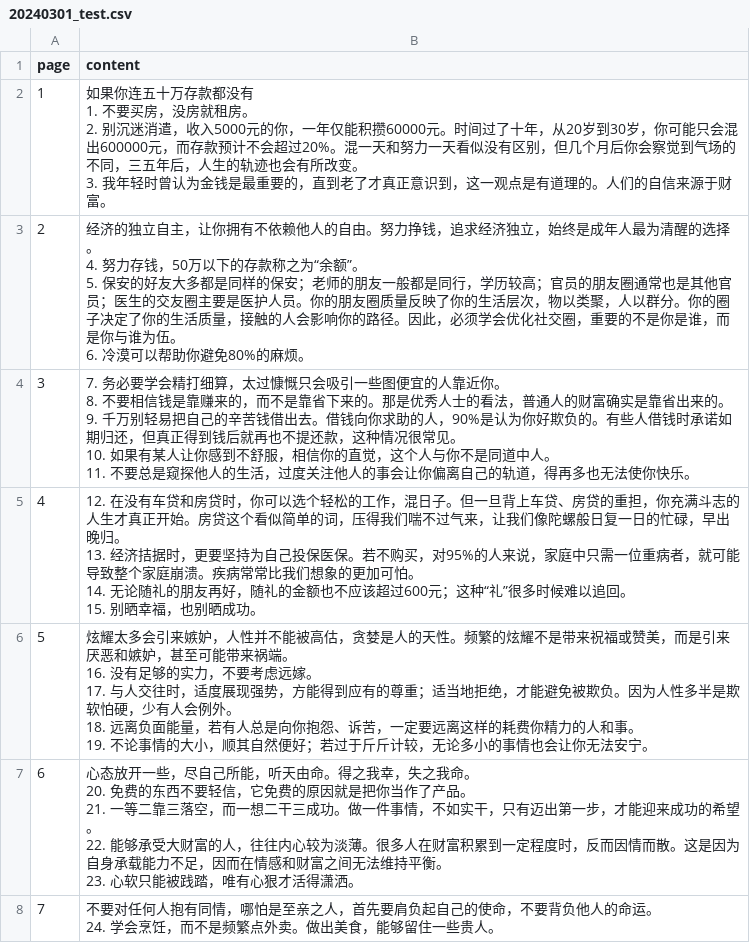
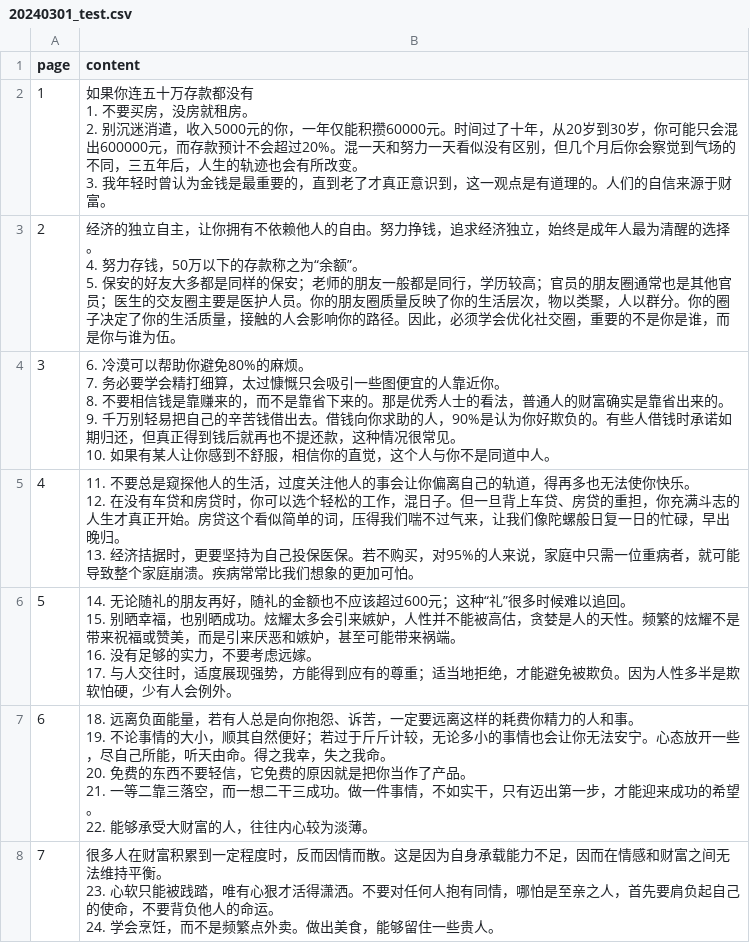
Before and after one commit to hiskyline-123/xiaohongshu-tools, a CSV file: src/output/textSplitter/20240301_test.csv, drawn as a sheet.

Commit message:
feat: update output

```diff
--- a/src/output/textSplitter/20240301_test.csv
+++ b/src/output/textSplitter/20240301_test.csv
@@ -8,45 +8,41 @@ page,content
 3. 我年轻时曾认为金钱是最重要的，直到老了才真正意识到，这一观点是有道理的。人们的自信来源于财富。"
-2,"经济的独立自主，让你拥有不依赖他人的自由。努力挣钱，追求经济独立，始终是成年人最为清醒的选择。
-
-4. 努力存钱，50万以下的存款称之为“余额”。
-
-5. 保安的好友大多都是同样的保安；老师的朋友一般都是同行，学历较高；官员的朋友圈通常也是其他官员；医生的交友圈主要是医护人员。你的朋友圈质量反映了你的生活层次，物以类聚，人以群分。你的圈子决定了你的生活质量，接触的人会影响你的路径。因此，必须学会优化社交圈，重要的不是你是谁，而是你与谁为伍。
-
-6. 冷漠可以帮助你避免80%的麻烦。"
-3,"7. 务必要学会精打细算，太过慷慨只会吸引一些图便宜的人靠近你。
-
-8. 不要相信钱是靠赚来的，而不是靠省下来的。那是优秀人士的看法，普通人的财富确实是靠省出来的。
-
-9. 千万别轻易把自己的辛苦钱借出去。借钱向你求助的人，90%是认为你好欺负的。有些人借钱时承诺如期归还，但真正得到钱后就再也不提还款，这种情况很常见。
-
-10. 如果有某人让你感到不舒服，相信你的直觉，这个人与你不是同道中人。
-
-11. 不要总是窥探他人的生活，过度关注他人的事会让你偏离自己的轨道，得再多也无法使你快乐。"
-4,"12. 在没有车贷和房贷时，你可以选个轻松的工作，混日子。但一旦背上车贷、房贷的重担，你充满斗志的人生才真正开始。房贷这个看似简单的词，压得我们喘不过气来，让我们像陀螺般日复一日的忙碌，早出晚归。
-
-13. 经济拮据时，更要坚持为自己投保医保。若不购买，对95%的人来说，家庭中只需一位重病者，就可能导致整个家庭崩溃。疾病常常比我们想象的更加可怕。
-
-14. 无论随礼的朋友再好，随礼的金额也不应该超过600元；这种“礼”很多时候难以追回。
-
-15. 别晒幸福，也别晒成功。"
-5,"炫耀太多会引来嫉妒，人性并不能被高估，贪婪是人的天性。频繁的炫耀不是带来祝福或赞美，而是引来厌恶和嫉妒，甚至可能带来祸端。
-
-16. 没有足够的实力，不要考虑远嫁。
-
-17. 与人交往时，适度展现强势，方能得到应有的尊重；适当地拒绝，才能避免被欺负。因为人性多半是欺软怕硬，少有人会例外。
-
-18. 远离负面能量，若有人总是向你抱怨、诉苦，一定要远离这样的耗费你精力的人和事。
-
-19. 不论事情的大小，顺其自然便好；若过于斤斤计较，无论多小的事情也会让你无法安宁。"
-6,"心态放开一些，尽自己所能，听天由命。得之我幸，失之我命。
-
-20. 免费的东西不要轻信，它免费的原因就是把你当作了产品。
-
-21. 一等二靠三落空，而一想二干三成功。做一件事情，不如实干，只有迈出第一步，才能迎来成功的希望。
-
-22. 能够承受大财富的人，往往内心较为淡薄。很多人在财富积累到一定程度时，反而因情而散。这是因为自身承载能力不足，因而在情感和财富之间无法维持平衡。
-
-23. 心软只能被践踏，唯有心狠才活得潇洒。"
-7,"不要对任何人抱有同情，哪怕是至亲之人，首先要肩负起自己的使命，不要背负他人的命运。
-
-24. 学会烹饪，而不是频繁点外卖。做出美食，能够留住一些贵人。"
+2,"经济的独立自主，让你拥有不依赖他人的自由。努力挣钱，追求经济独立，始终是成年人最为清醒的选择。
+
+4. 努力存钱，50万以下的存款称之为“余额”。
+
+5. 保安的好友大多都是同样的保安；老师的朋友一般都是同行，学历较高；官员的朋友圈通常也是其他官员；医生的交友圈主要是医护人员。你的朋友圈质量反映了你的生活层次，物以类聚，人以群分。你的圈子决定了你的生活质量，接触的人会影响你的路径。因此，必须学会优化社交圈，重要的不是你是谁，而是你与谁为伍。"
+3,"6. 冷漠可以帮助你避免80%的麻烦。
+
+7. 务必要学会精打细算，太过慷慨只会吸引一些图便宜的人靠近你。
+
+8. 不要相信钱是靠赚来的，而不是靠省下来的。那是优秀人士的看法，普通人的财富确实是靠省出来的。
+
+9. 千万别轻易把自己的辛苦钱借出去。借钱向你求助的人，90%是认为你好欺负的。有些人借钱时承诺如期归还，但真正得到钱后就再也不提还款，这种情况很常见。
+
+10. 如果有某人让你感到不舒服，相信你的直觉，这个人与你不是同道中人。"
+4,"11. 不要总是窥探他人的生活，过度关注他人的事会让你偏离自己的轨道，得再多也无法使你快乐。
+
+12. 在没有车贷和房贷时，你可以选个轻松的工作，混日子。但一旦背上车贷、房贷的重担，你充满斗志的人生才真正开始。房贷这个看似简单的词，压得我们喘不过气来，让我们像陀螺般日复一日的忙碌，早出晚归。
+
+13. 经济拮据时，更要坚持为自己投保医保。若不购买，对95%的人来说，家庭中只需一位重病者，就可能导致整个家庭崩溃。疾病常常比我们想象的更加可怕。"
+5,"14. 无论随礼的朋友再好，随礼的金额也不应该超过600元；这种“礼”很多时候难以追回。
+
+15. 别晒幸福，也别晒成功。炫耀太多会引来嫉妒，人性并不能被高估，贪婪是人的天性。频繁的炫耀不是带来祝福或赞美，而是引来厌恶和嫉妒，甚至可能带来祸端。
+
+16. 没有足够的实力，不要考虑远嫁。
+
+17. 与人交往时，适度展现强势，方能得到应有的尊重；适当地拒绝，才能避免被欺负。因为人性多半是欺软怕硬，少有人会例外。"
+6,"18. 远离负面能量，若有人总是向你抱怨、诉苦，一定要远离这样的耗费你精力的人和事。
+
+19. 不论事情的大小，顺其自然便好；若过于斤斤计较，无论多小的事情也会让你无法安宁。心态放开一些，尽自己所能，听天由命。得之我幸，失之我命。
+
+20. 免费的东西不要轻信，它免费的原因就是把你当作了产品。
+
+21. 一等二靠三落空，而一想二干三成功。做一件事情，不如实干，只有迈出第一步，才能迎来成功的希望。
+
+22. 能够承受大财富的人，往往内心较为淡薄。"
+7,"很多人在财富积累到一定程度时，反而因情而散。这是因为自身承载能力不足，因而在情感和财富之间无法维持平衡。
+
+23. 心软只能被践踏，唯有心狠才活得潇洒。不要对任何人抱有同情，哪怕是至亲之人，首先要肩负起自己的使命，不要背负他人的命运。
+
+24. 学会烹饪，而不是频繁点外卖。做出美食，能够留住一些贵人。"
```
